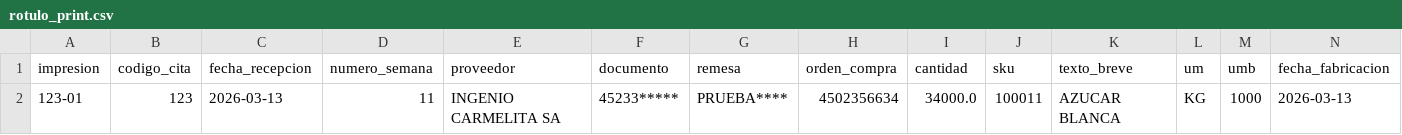
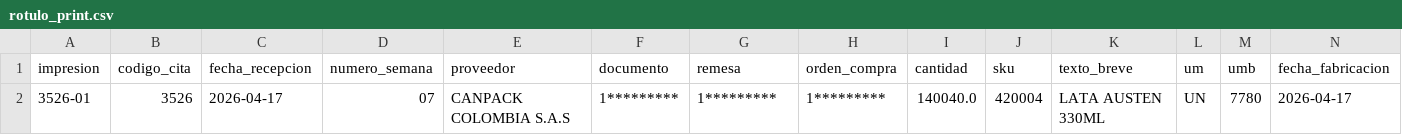
Before and after one commit to Genesisvsbl/INOVA, a CSV file: wms/rotulo_print.csv, drawn as a sheet; only a part is shown; removed rows and columns are numbered as before the commit, all else as after; rows hold the shown columns only; the diff names each change by its address in the sheet, - before the commit and + after, or states it on an @@ line.

```diff
--- a/wms/rotulo_print.csv
+++ b/wms/rotulo_print.csv
-row 2: 123-01 | 123 | 2026-03-13 | 11 | INGENIO CARMELITA SA | 45233***** | PRUEBA**** | 4502356634 | 34000.0 | 100011 | AZUCAR BLANCA | KG | 1000 | 2026-03-13
+row 2: 3526-01 | 3526 | 2026-04-17 | 07 | CANPACK COLOMBIA S.A.S | 1********* | 1********* | 1********* | 140040.0 | 420004 | LATA AUSTEN 330ML | UN | 7780 | 2026-04-17
```
Also changed, not shown: 1 other file.
